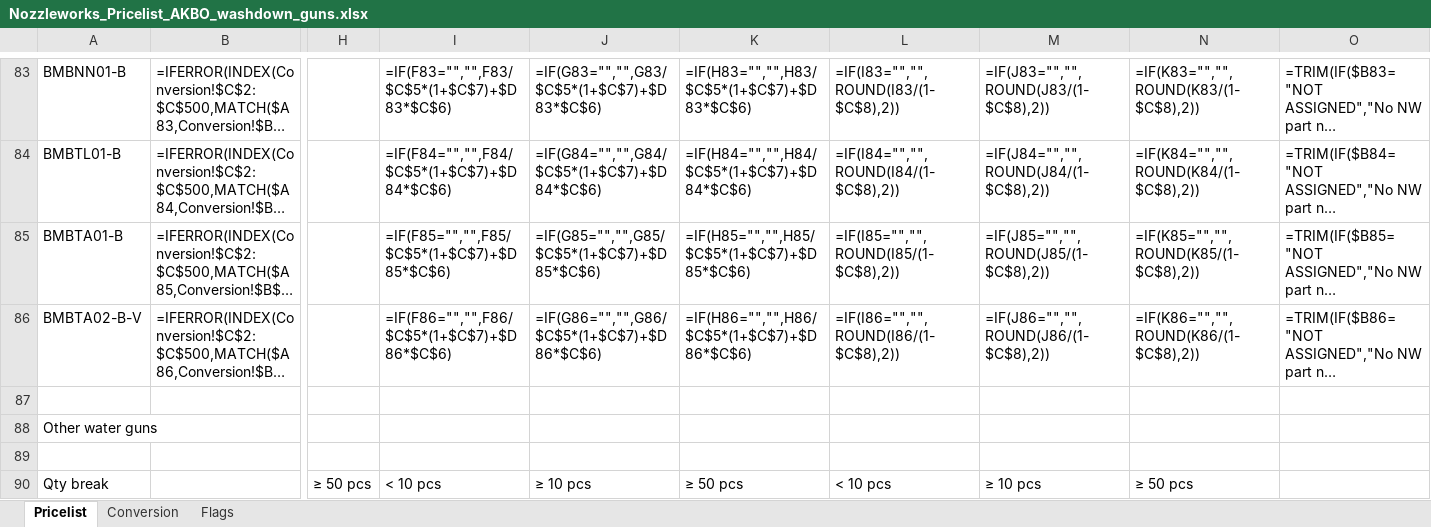
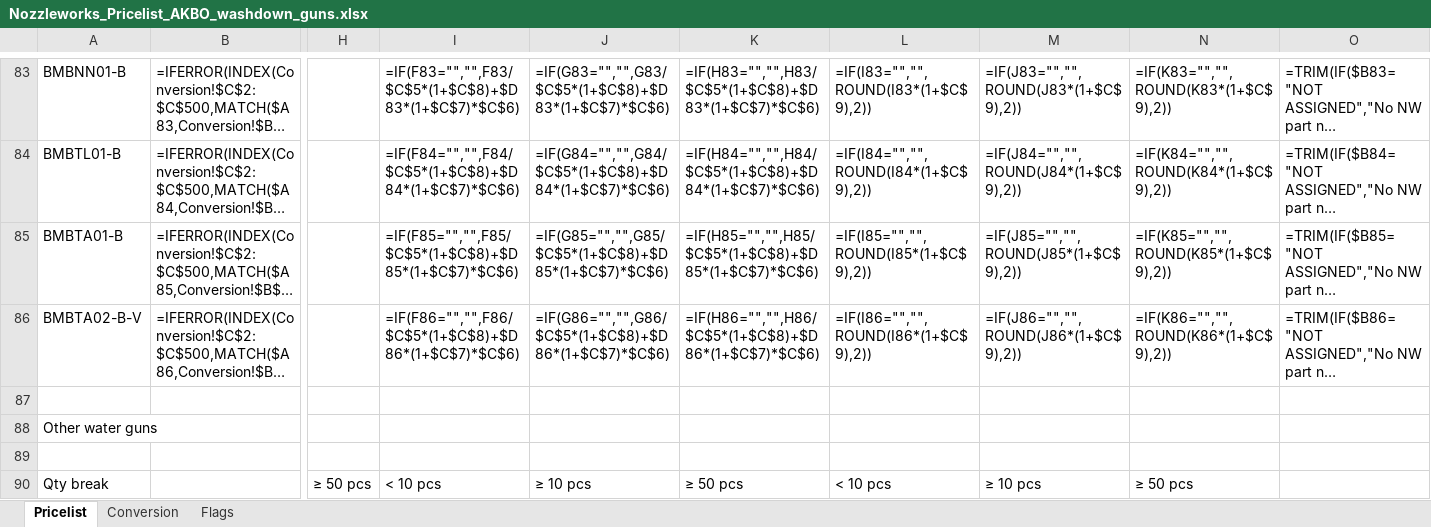
Before and after one commit to Nozzleworks/Work-in-progress, an Excel workbook: pricelists/arbo/Nozzleworks_Pricelist_AKBO_washdown_guns.xlsx, sheet Pricelist, drawn as a sheet; only a part is shown, gaps mark what is left out; long unchanged cells end in …; values as stored, in another font and other column widths than the file's, no cell formats; formulas without a stored value are shown as written; conditional formats not drawn; the diff covers the shown part only; the diff names each change by its address in the sheet, - before the commit and + after, or states it on an @@ line.

```diff
--- a/pricelists/arbo/Nozzleworks_Pricelist_AKBO_washdown_guns.xlsx (sheet Pricelist)
+++ b/pricelists/arbo/Nozzleworks_Pricelist_AKBO_washdown_guns.xlsx (sheet Pricelist)
-I83: =IF(F83="","",F83/$C$5*(1+$C$7)+$D83*$C$6)
+I83: =IF(F83="","",F83/$C$5*(1+$C$8)+$D83*(1+$C$7)*$C$6)
-J83: =IF(G83="","",G83/$C$5*(1+$C$7)+$D83*$C$6)
+J83: =IF(G83="","",G83/$C$5*(1+$C$8)+$D83*(1+$C$7)*$C$6)
-K83: =IF(H83="","",H83/$C$5*(1+$C$7)+$D83*$C$6)
+K83: =IF(H83="","",H83/$C$5*(1+$C$8)+$D83*(1+$C$7)*$C$6)
-L83: =IF(I83="","",ROUND(I83/(1-$C$8),2))
+L83: =IF(I83="","",ROUND(I83*(1+$C$9),2))
-M83: =IF(J83="","",ROUND(J83/(1-$C$8),2))
+M83: =IF(J83="","",ROUND(J83*(1+$C$9),2))
-N83: =IF(K83="","",ROUND(K83/(1-$C$8),2))
+N83: =IF(K83="","",ROUND(K83*(1+$C$9),2))
-I84: =IF(F84="","",F84/$C$5*(1+$C$7)+$D84*$C$6)
+I84: =IF(F84="","",F84/$C$5*(1+$C$8)+$D84*(1+$C$7)*$C$6)
-J84: =IF(G84="","",G84/$C$5*(1+$C$7)+$D84*$C$6)
+J84: =IF(G84="","",G84/$C$5*(1+$C$8)+$D84*(1+$C$7)*$C$6)
-K84: =IF(H84="","",H84/$C$5*(1+$C$7)+$D84*$C$6)
+K84: =IF(H84="","",H84/$C$5*(1+$C$8)+$D84*(1+$C$7)*$C$6)
-L84: =IF(I84="","",ROUND(I84/(1-$C$8),2))
+L84: =IF(I84="","",ROUND(I84*(1+$C$9),2))
-M84: =IF(J84="","",ROUND(J84/(1-$C$8),2))
+M84: =IF(J84="","",ROUND(J84*(1+$C$9),2))
-N84: =IF(K84="","",ROUND(K84/(1-$C$8),2))
+N84: =IF(K84="","",ROUND(K84*(1+$C$9),2))
-I85: =IF(F85="","",F85/$C$5*(1+$C$7)+$D85*$C$6)
+I85: =IF(F85="","",F85/$C$5*(1+$C$8)+$D85*(1+$C$7)*$C$6)
-J85: =IF(G85="","",G85/$C$5*(1+$C$7)+$D85*$C$6)
+J85: =IF(G85="","",G85/$C$5*(1+$C$8)+$D85*(1+$C$7)*$C$6)
-K85: =IF(H85="","",H85/$C$5*(1+$C$7)+$D85*$C$6)
+K85: =IF(H85="","",H85/$C$5*(1+$C$8)+$D85*(1+$C$7)*$C$6)
-L85: =IF(I85="","",ROUND(I85/(1-$C$8),2))
+L85: =IF(I85="","",ROUND(I85*(1+$C$9),2))
-M85: =IF(J85="","",ROUND(J85/(1-$C$8),2))
+M85: =IF(J85="","",ROUND(J85*(1+$C$9),2))
-N85: =IF(K85="","",ROUND(K85/(1-$C$8),2))
+N85: =IF(K85="","",ROUND(K85*(1+$C$9),2))
-I86: =IF(F86="","",F86/$C$5*(1+$C$7)+$D86*$C$6)
+I86: =IF(F86="","",F86/$C$5*(1+$C$8)+$D86*(1+$C$7)*$C$6)
-J86: =IF(G86="","",G86/$C$5*(1+$C$7)+$D86*$C$6)
+J86: =IF(G86="","",G86/$C$5*(1+$C$8)+$D86*(1+$C$7)*$C$6)
-K86: =IF(H86="","",H86/$C$5*(1+$C$7)+$D86*$C$6)
+K86: =IF(H86="","",H86/$C$5*(1+$C$8)+$D86*(1+$C$7)*$C$6)
-L86: =IF(I86="","",ROUND(I86/(1-$C$8),2))
+L86: =IF(I86="","",ROUND(I86*(1+$C$9),2))
-M86: =IF(J86="","",ROUND(J86/(1-$C$8),2))
+M86: =IF(J86="","",ROUND(J86*(1+$C$9),2))
-N86: =IF(K86="","",ROUND(K86/(1-$C$8),2))
+N86: =IF(K86="","",ROUND(K86*(1+$C$9),2))
```
Also changed, not shown: 1 added row, 1 removed row and 905 edited cells elsewhere in this sheet, cell formats, 1 other file.
